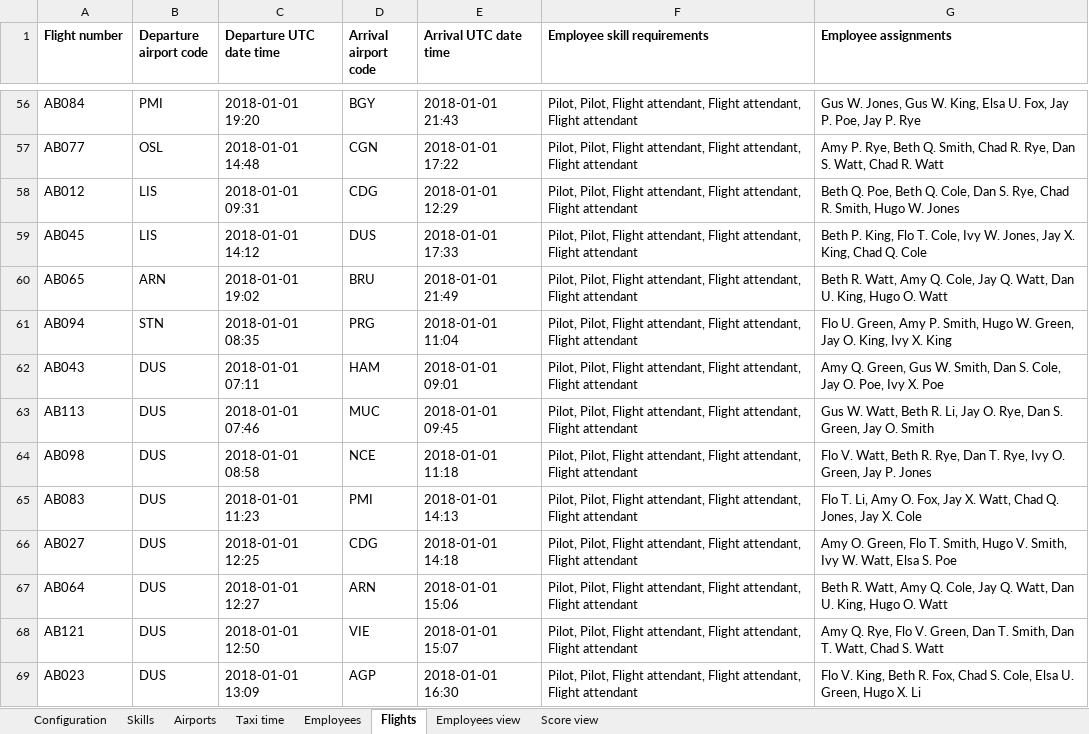
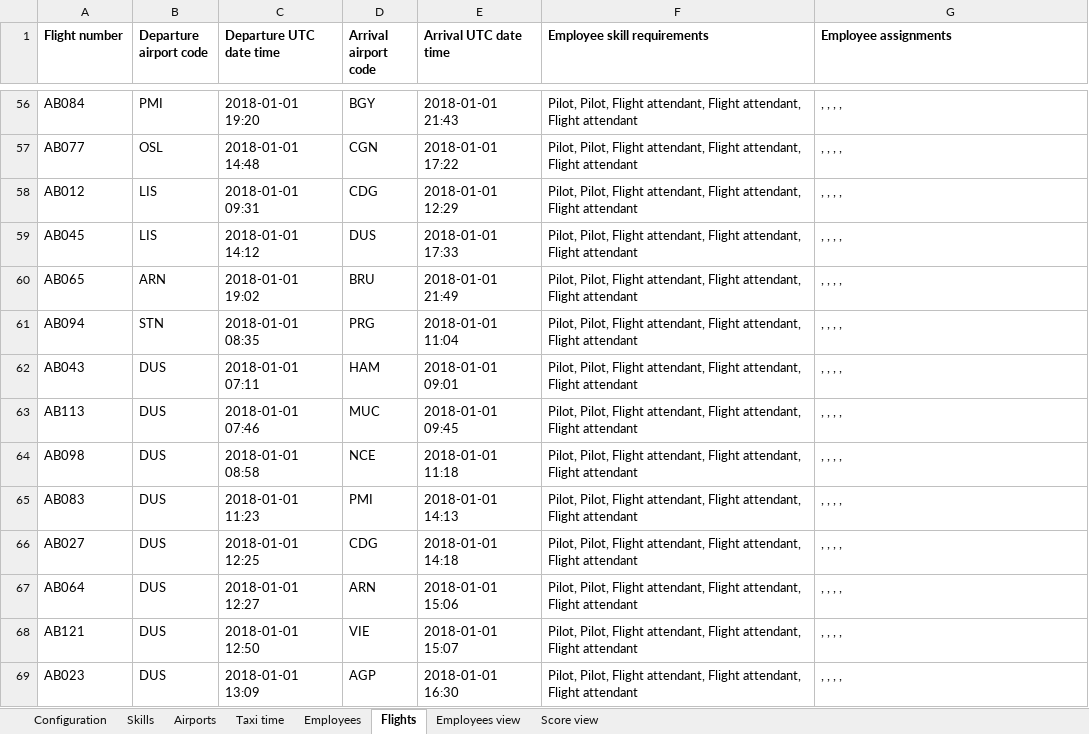
Before and after one commit to triceo/timefold-solver-benchmarks, an Excel workbook: data/flightcrewscheduling-875-7-Europe.xlsx, sheet Flights, drawn as a sheet; only a part is shown, gaps mark what is left out; values as stored, in another font and other column widths than the file's, no borders; charts and pictures not drawn; the diff covers the shown part only; the diff names each change by its address in the sheet, - before the commit and + after, or states it on an @@ line.

Commit message:
Actually fix flightCrewScheduling

```diff
--- a/data/flightcrewscheduling-875-7-Europe.xlsx (sheet Flights)
+++ b/data/flightcrewscheduling-875-7-Europe.xlsx (sheet Flights)
-G56 (Employee assignments): Gus W. Jones, Gus W. King, Elsa U. Fox, Jay P. Poe, Jay P. Rye
+G56 (Employee assignments): , , , ,
-G57 (Employee assignments): Amy P. Rye, Beth Q. Smith, Chad R. Rye, Dan S. Watt, Chad R. Watt
+G57 (Employee assignments): , , , ,
-G58 (Employee assignments): Beth Q. Poe, Beth Q. Cole, Dan S. Rye, Chad R. Smith, Hugo W. Jones
+G58 (Employee assignments): , , , ,
-G59 (Employee assignments): Beth P. King, Flo T. Cole, Ivy W. Jones, Jay X. King, Chad Q. Cole
+G59 (Employee assignments): , , , ,
-G60 (Employee assignments): Beth R. Watt, Amy Q. Cole, Jay Q. Watt, Dan U. King, Hugo O. Watt
+G60 (Employee assignments): , , , ,
-G61 (Employee assignments): Flo U. Green, Amy P. Smith, Hugo W. Green, Jay O. King, Ivy X. King
+G61 (Employee assignments): , , , ,
-G62 (Employee assignments): Amy Q. Green, Gus W. Smith, Dan S. Cole, Jay O. Poe, Ivy X. Poe
+G62 (Employee assignments): , , , ,
-G63 (Employee assignments): Gus W. Watt, Beth R. Li, Jay O. Rye, Dan S. Green, Jay O. Smith
+G63 (Employee assignments): , , , ,
-G64 (Employee assignments): Flo V. Watt, Beth R. Rye, Dan T. Rye, Ivy O. Green, Jay P. Jones
+G64 (Employee assignments): , , , ,
-G65 (Employee assignments): Flo T. Li, Amy O. Fox, Jay X. Watt, Chad Q. Jones, Jay X. Cole
+G65 (Employee assignments): , , , ,
-G66 (Employee assignments): Amy O. Green, Flo T. Smith, Hugo V. Smith, Ivy W. Watt, Elsa S. Poe
+G66 (Employee assignments): , , , ,
-G67 (Employee assignments): Beth R. Watt, Amy Q. Cole, Jay Q. Watt, Dan U. King, Hugo O. Watt
+G67 (Employee assignments): , , , ,
-G68 (Employee assignments): Amy Q. Rye, Flo V. Green, Dan T. Smith, Dan T. Watt, Chad S. Watt
+G68 (Employee assignments): , , , ,
-G69 (Employee assignments): Flo V. King, Beth R. Fox, Chad S. Cole, Elsa U. Green, Hugo X. Li
+G69 (Employee assignments): , , , ,
```
Also changed, not shown: 861 edited cells elsewhere in this sheet, sheet Employees view, sheet Score view.
